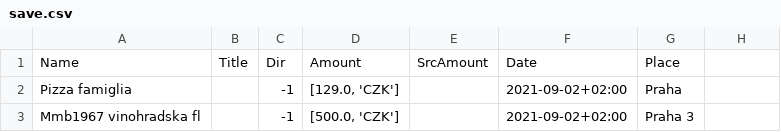
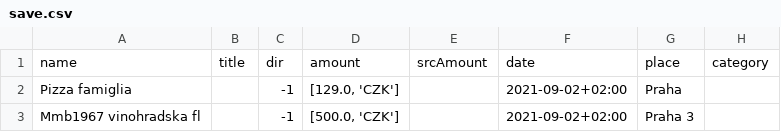
Before and after one commit to ZaiZu2/WallIt, a CSV file: FinanceApp/save.csv, drawn as a sheet; only a part is shown; removed rows and columns are numbered as before the commit, all else as after; the diff names each change by its address in the sheet, - before the commit and + after, or states it on an @@ line.

Commit message:
Load/Save CSV methods corrected, classes corrected

```diff
--- a/FinanceApp/save.csv
+++ b/FinanceApp/save.csv
-row 1: Name | Title | Dir | Amount | SrcAmount | Date | Place
+row 1: name | title | dir | amount | srcAmount | date | place | category
```
Also changed, not shown: 1 other file.
